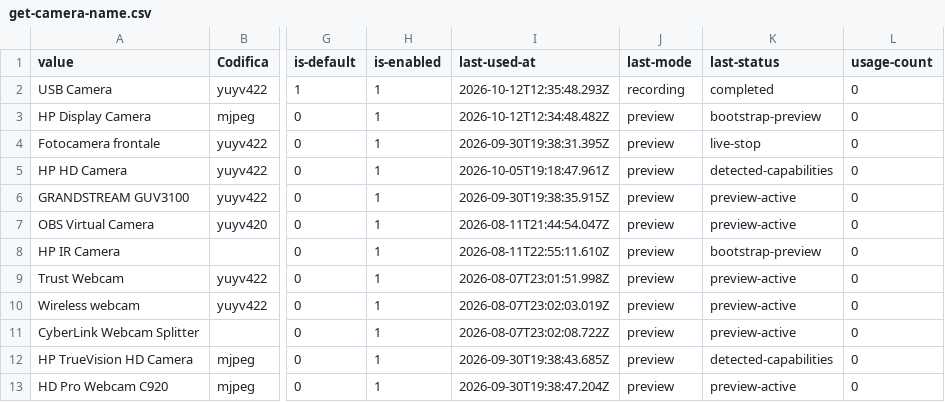
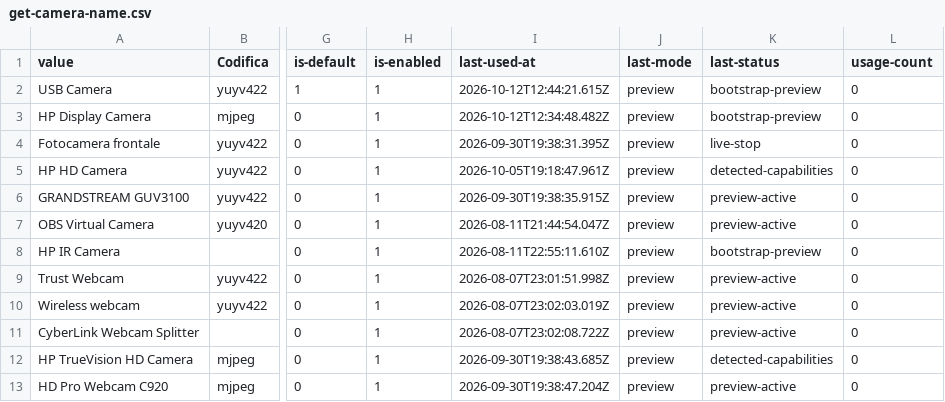
Before and after one commit to 2464200/VSC_Live_Server, a CSV file: Bordero/data/get-camera-name.csv, drawn as a sheet; only a part is shown, gaps mark what is left out; the diff names each change by its address in the sheet, - before the commit and + after, or states it on an @@ line.

Commit message:
chore: aggiornamenti WEBCAM

```diff
--- a/Bordero/data/get-camera-name.csv
+++ b/Bordero/data/get-camera-name.csv
-I2 (last-used-at): 2026-10-12T12:35:48.293Z
+I2 (last-used-at): 2026-10-12T12:44:21.615Z
-J2 (last-mode): recording
+J2 (last-mode): preview
-K2 (last-status): completed
+K2 (last-status): bootstrap-preview
```
Also changed, not shown: 1 other file.
